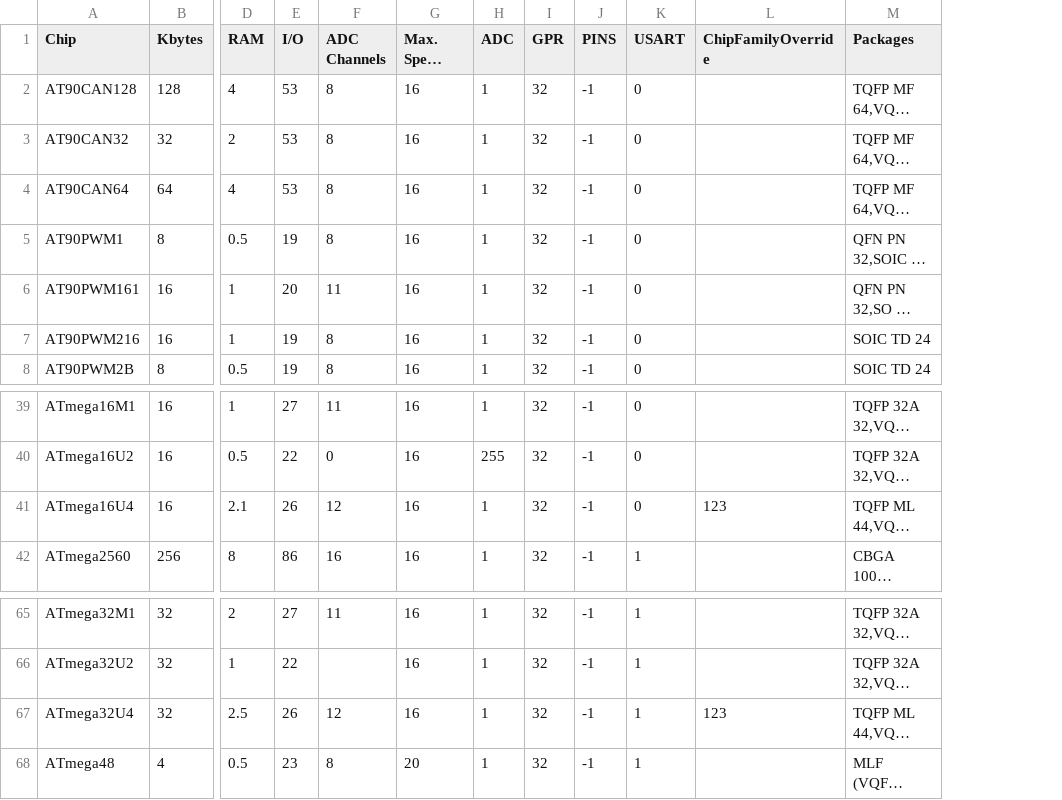
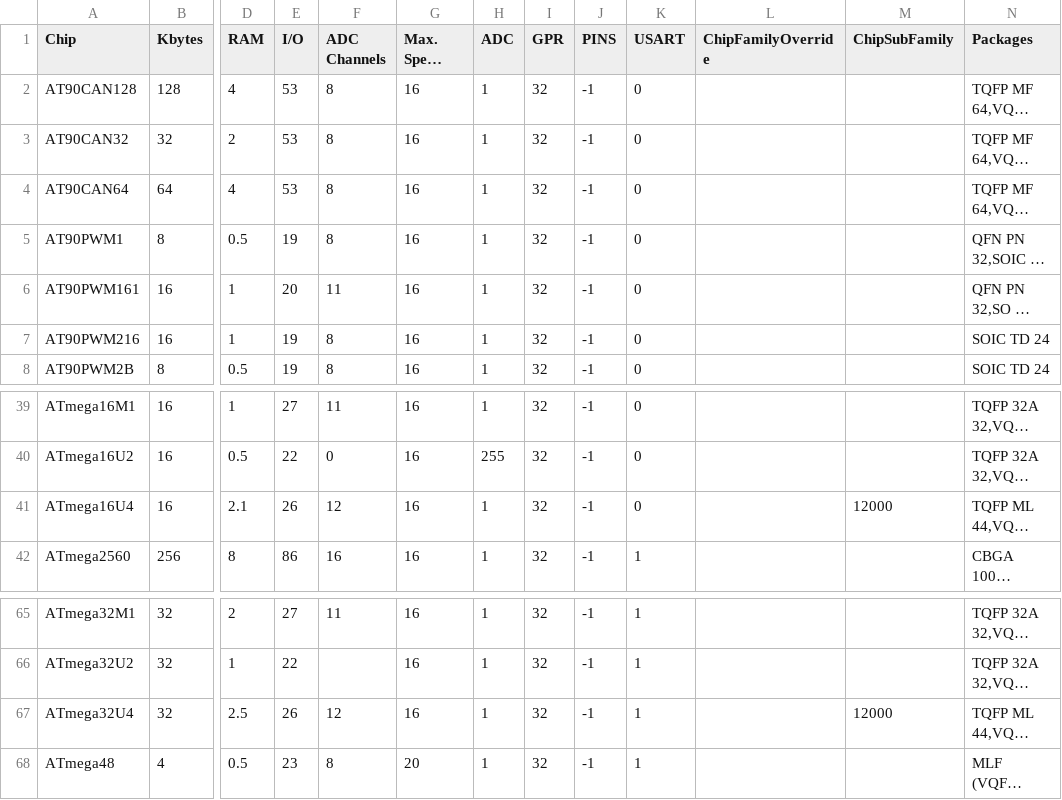
Before and after one commit to GreatCowBASIC/DATFileGenerator, a CSV file: avr chipdata.csv, drawn as a sheet; only a part is shown, gaps mark what is left out; long unchanged cells end in …; the diff names each change by its address in the sheet, - before the commit and + after, or states it on an @@ line.

Commit message:
Updated mega32u4, mega16u4 for USART by adding chipsubfamily 12000

```diff
--- a/avr chipdata.csv
+++ b/avr chipdata.csv
+column M (ChipSubFamily), row 41: 12000; row 67: 12000
-L41 (ChipFamilyOverride): 123
+L41 (ChipFamilyOverride): (empty)
-L67 (ChipFamilyOverride): 123
+L67 (ChipFamilyOverride): (empty)
```
Also changed, not shown: 6 other files.
